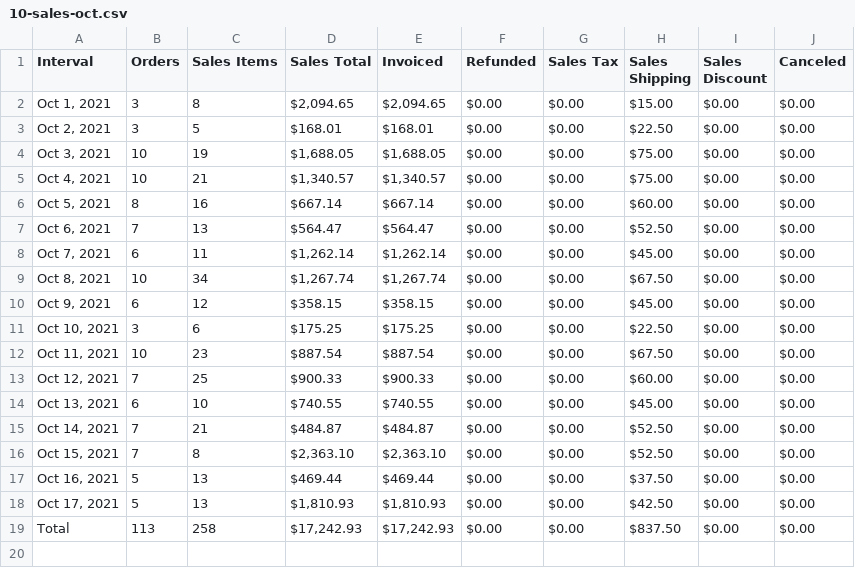
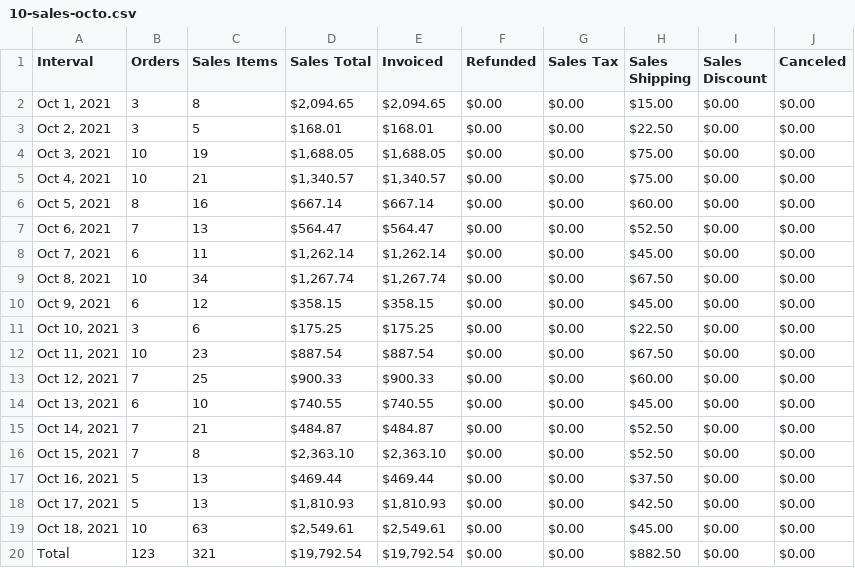
Before and after one commit to imaging4design/csv-graphs, a CSV file: csv-files/10-sales-octo.csv (was csv-files/10-sales-oct.csv), drawn as a sheet.

```diff
--- a/csv-files/10-sales-oct.csv
+++ b/csv-files/10-sales-octo.csv
@@ -18,2 +18,3 @@ Interval,Orders,"Sales Items","Sales Total",Invoiced,Refunded,"Sales Tax","Sales
 "Oct 17, 2021",5,13,"$1,810.93","$1,810.93",$0.00,$0.00,$42.50,$0.00,$0.00
-Total,113,258,"$17,242.93","$17,242.93",$0.00,$0.00,$837.50,$0.00,$0.00
+"Oct 18, 2021",10,63,"$2,549.61","$2,549.61",$0.00,$0.00,$45.00,$0.00,$0.00
+Total,123,321,"$19,792.54","$19,792.54",$0.00,$0.00,$882.50,$0.00,$0.00
```
Also changed, not shown: csv-files/09-sales-sep.csv, 5 other files.
